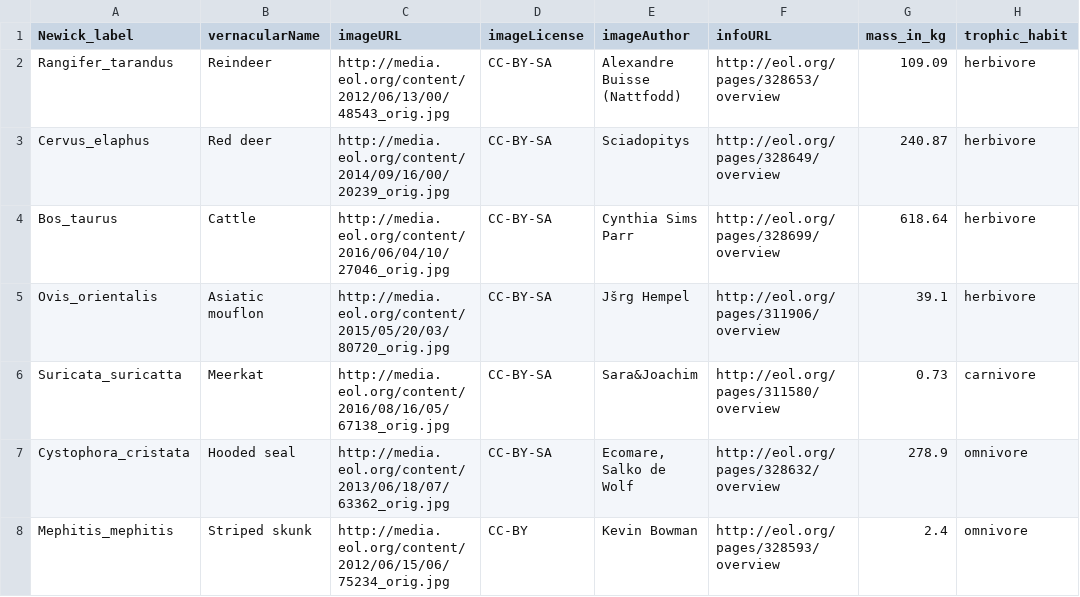
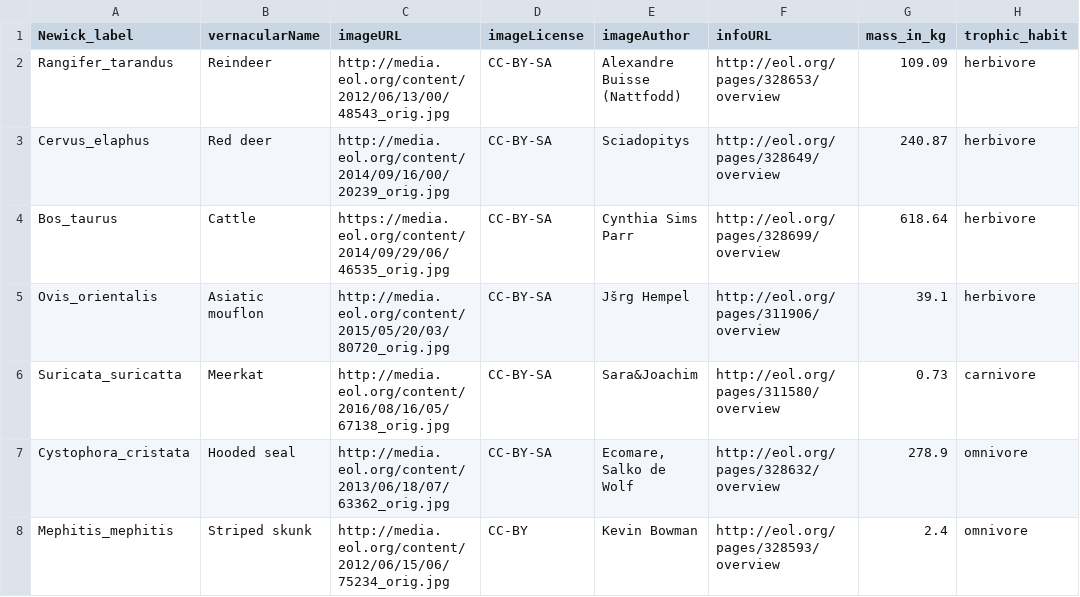
Before and after one commit to TreeViz/metastyle, a CSV file: design/viz_targets_exercise/tip_data.csv, drawn as a sheet; only a part is shown; the diff names each change by its address in the sheet, - before the commit and + after, or states it on an @@ line.

Commit message:
Update tip_data.csv
the original url of cattle was broken.

```diff
--- a/design/viz_targets_exercise/tip_data.csv
+++ b/design/viz_targets_exercise/tip_data.csv
-C4 (imageURL): http://media.eol.org/content/2016/06/04/10/27046_orig.jpg
+C4 (imageURL): https://media.eol.org/content/2014/09/29/06/46535_orig.jpg
```
